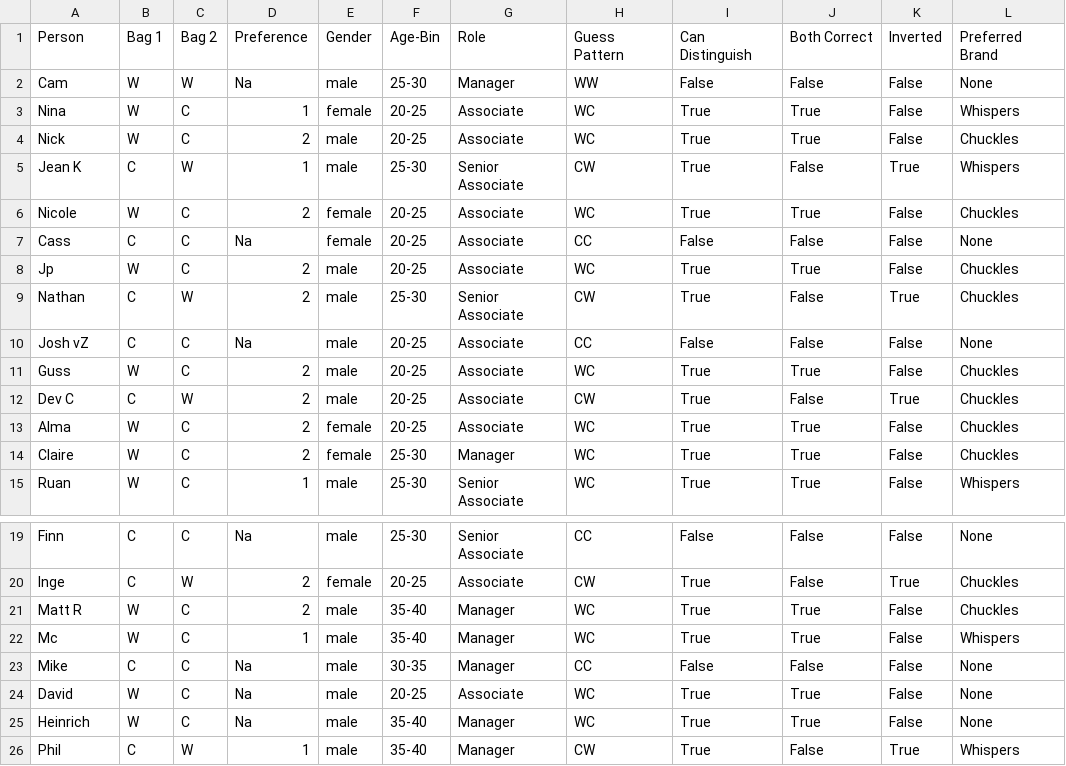
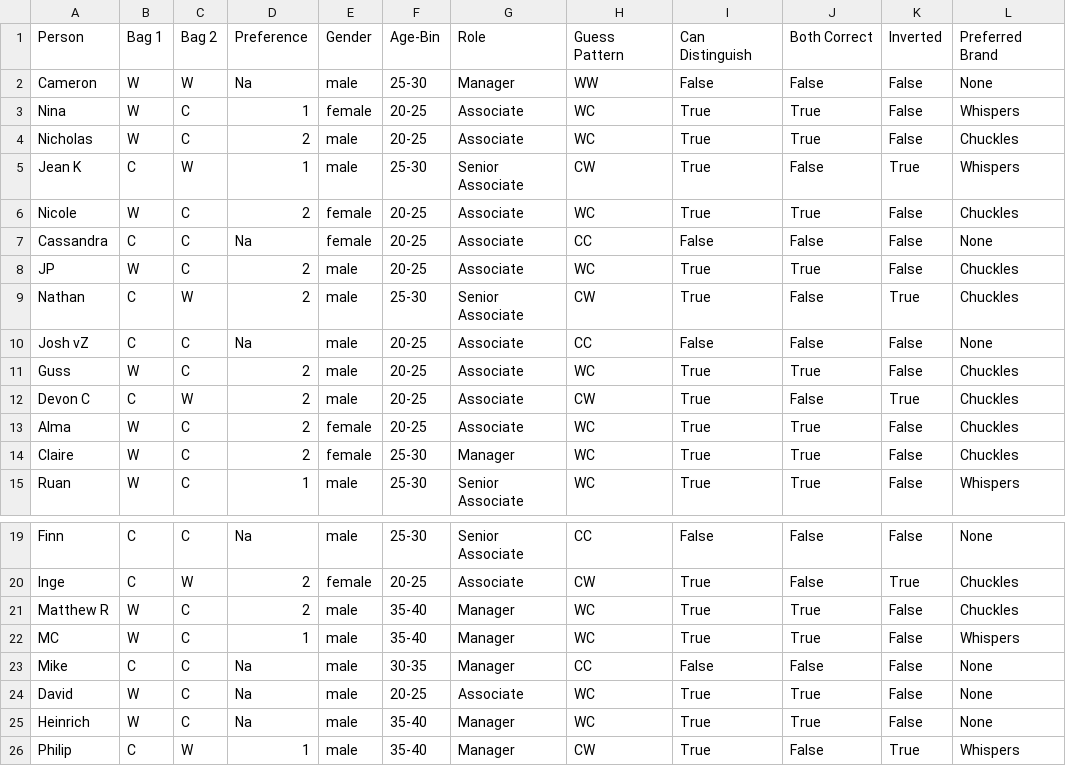
Before and after one commit to julyanvdw/chuckles-v-whispers-page, a CSV file: data.csv, drawn as a sheet; only a part is shown, gaps mark what is left out; the diff names each change by its address in the sheet, - before the commit and + after, or states it on an @@ line.

```diff
--- a/data.csv
+++ b/data.csv
-A2: Cam
+A2: Cameron
-A4: Nick
+A4: Nicholas
-A7: Cass
+A7: Cassandra
-A8: Jp
+A8: JP
-A12: Dev C
+A12: Devon C
-A21: Matt R
+A21: Matthew R
-A22: Mc
+A22: MC
-A26: Phil
+A26: Philip
```
Also changed, not shown: 3 other files.
